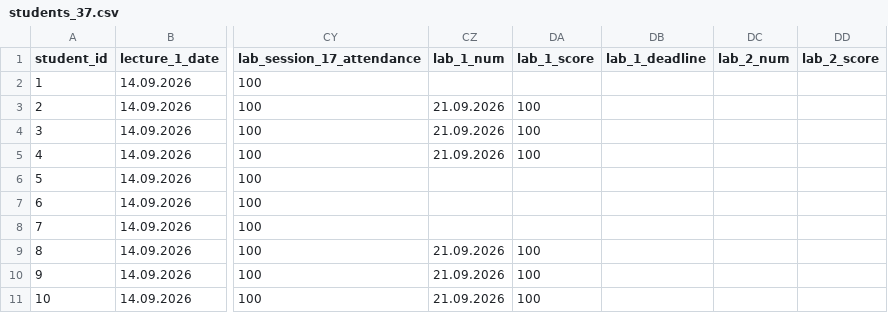
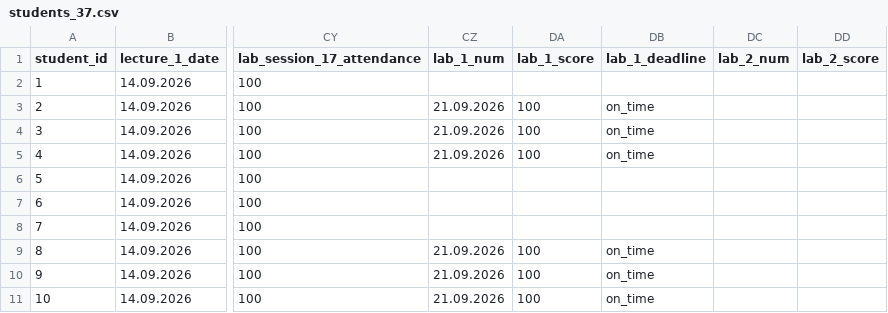
Before and after one commit to askras/dsa2025, a CSV file: brs/students_37.csv, drawn as a sheet; only a part is shown, gaps mark what is left out; the diff names each change by its address in the sheet, - before the commit and + after, or states it on an @@ line.

```diff
--- a/brs/students_37.csv
+++ b/brs/students_37.csv
-DB3:DB5 (lab_1_deadline): (empty)
+DB3:DB5 (lab_1_deadline): on_time
-DB9:DB11 (lab_1_deadline): (empty)
+DB9:DB11 (lab_1_deadline): on_time
```
Also changed, not shown: brs/result_310.csv, brs/result_38.csv, 3 other files.
